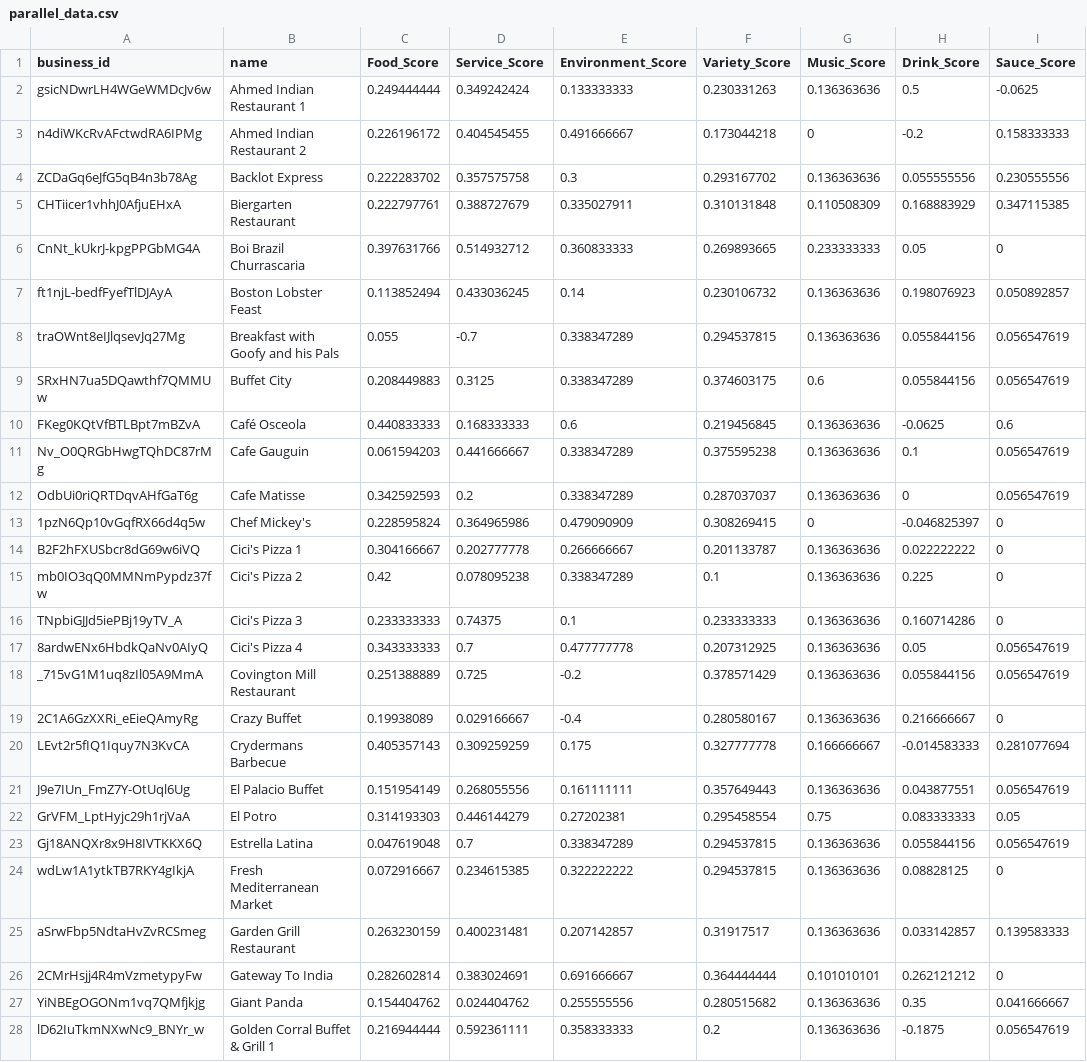
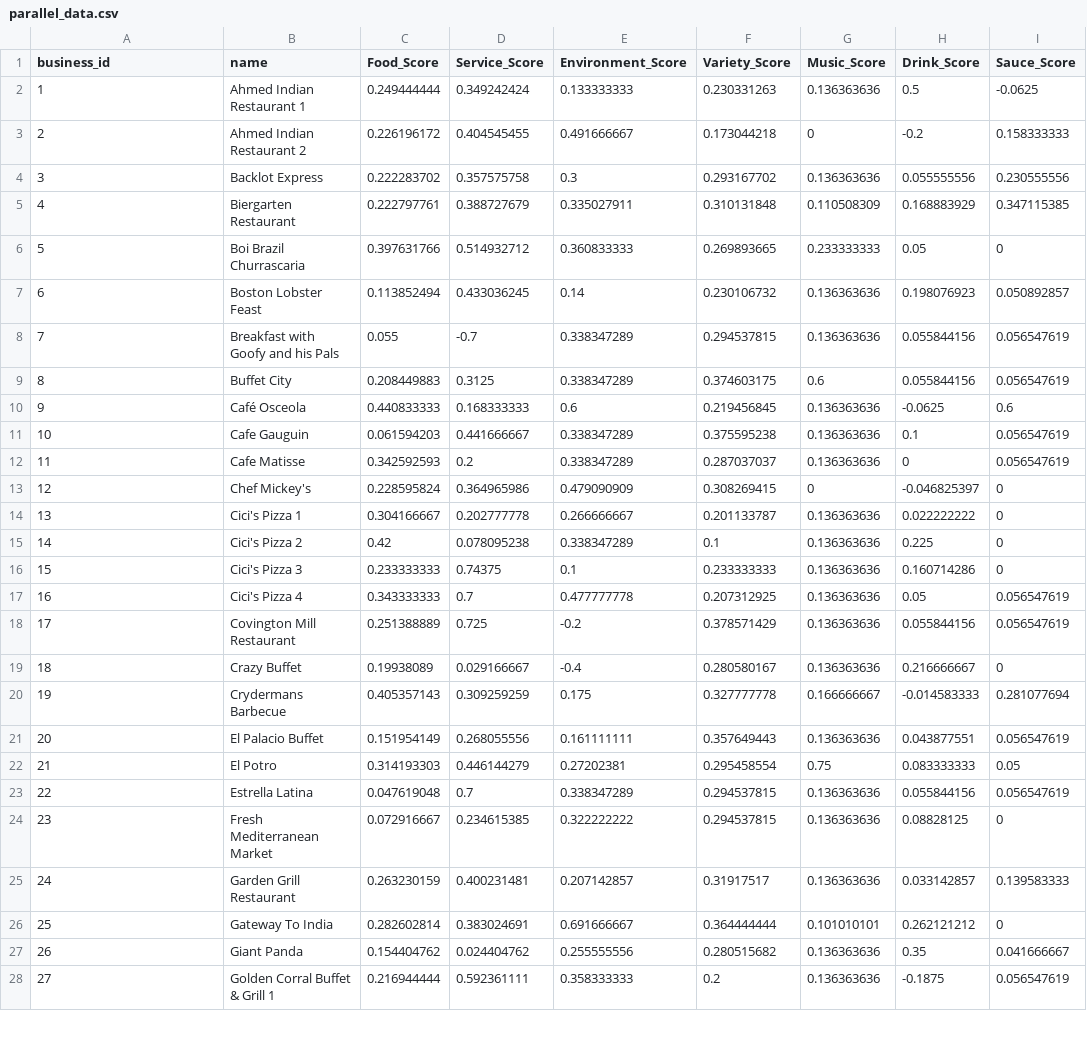
Before and after one commit to duckmoll/data_host, a CSV file: parallel_data.csv, drawn as a sheet; only a part is shown; the diff covers the shown part only; the diff names each change by its address in the sheet, - before the commit and + after, or states it on an @@ line.

Commit message:
name 1

```diff
--- a/parallel_data.csv
+++ b/parallel_data.csv
-A2 (business_id): gsicNDwrLH4WGeWMDcJv6w
+A2 (business_id): 1
-A3 (business_id): n4diWKcRvAFctwdRA6IPMg
+A3 (business_id): 2
-A4 (business_id): ZCDaGq6eJfG5qB4n3b78Ag
+A4 (business_id): 3
-A5 (business_id): CHTiicer1vhhJ0AfjuEHxA
+A5 (business_id): 4
-A6 (business_id): CnNt_kUkrJ-kpgPPGbMG4A
+A6 (business_id): 5
-A7 (business_id): ft1njL-bedfFyefTlDJAyA
+A7 (business_id): 6
-A8 (business_id): traOWnt8eIJlqsevJq27Mg
+A8 (business_id): 7
-A9 (business_id): SRxHN7ua5DQawthf7QMMUw
+A9 (business_id): 8
-A10 (business_id): FKeg0KQtVfBTLBpt7mBZvA
+A10 (business_id): 9
-A11 (business_id): Nv_O0QRGbHwgTQhDC87rMg
+A11 (business_id): 10
-A12 (business_id): OdbUi0riQRTDqvAHfGaT6g
+A12 (business_id): 11
-A13 (business_id): 1pzN6Qp10vGqfRX66d4q5w
+A13 (business_id): 12
-A14 (business_id): B2F2hFXUSbcr8dG69w6iVQ
+A14 (business_id): 13
-A15 (business_id): mb0IO3qQ0MMNmPypdz37fw
+A15 (business_id): 14
-A16 (business_id): TNpbiGJJd5iePBj19yTV_A
+A16 (business_id): 15
-A17 (business_id): 8ardwENx6HbdkQaNv0AIyQ
+A17 (business_id): 16
-A18 (business_id): _715vG1M1uq8zIl05A9MmA
+A18 (business_id): 17
-A19 (business_id): 2C1A6GzXXRi_eEieQAmyRg
+A19 (business_id): 18
-A20 (business_id): LEvt2r5fIQ1Iquy7N3KvCA
+A20 (business_id): 19
-A21 (business_id): J9e7IUn_FmZ7Y-OtUql6Ug
+A21 (business_id): 20
-A22 (business_id): GrVFM_LptHyjc29h1rjVaA
+A22 (business_id): 21
-A23 (business_id): Gj18ANQXr8x9H8IVTKKX6Q
+A23 (business_id): 22
-A24 (business_id): wdLw1A1ytkTB7RKY4gIkjA
+A24 (business_id): 23
-A25 (business_id): aSrwFbp5NdtaHvZvRCSmeg
+A25 (business_id): 24
-A26 (business_id): 2CMrHsjj4R4mVzmetypyFw
+A26 (business_id): 25
-A27 (business_id): YiNBEgOGONm1vq7QMfjkjg
+A27 (business_id): 26
-A28 (business_id): lD62IuTkmNXwNc9_BNYr_w
+A28 (business_id): 27
```
Also changed, not shown: 45 edited cells elsewhere in this file.
